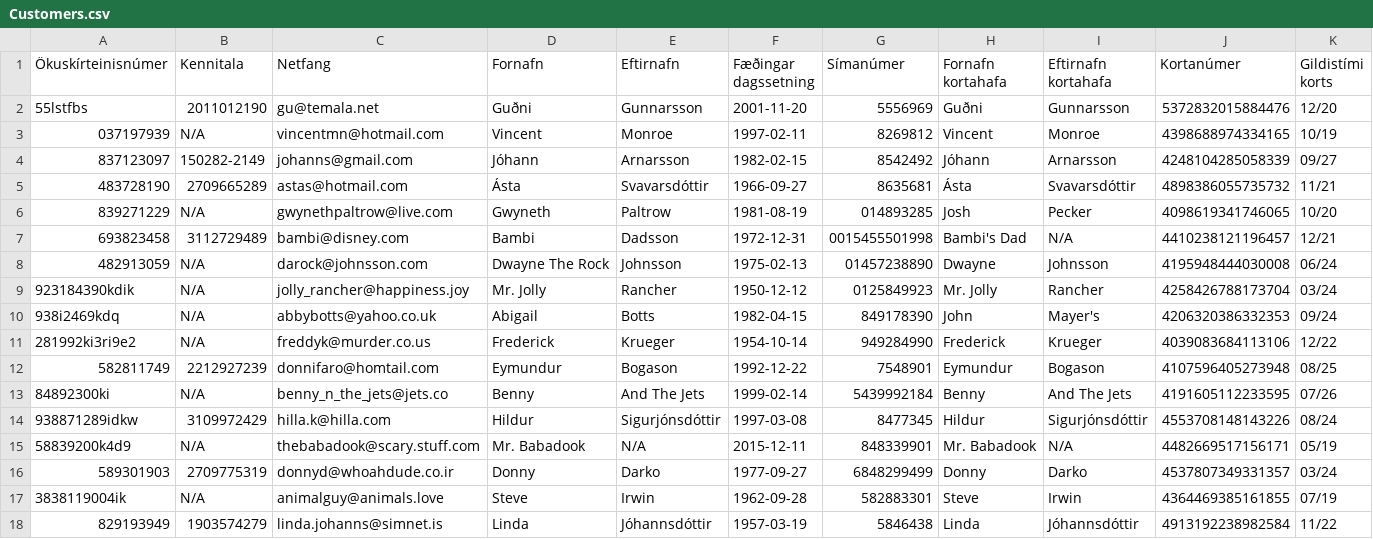
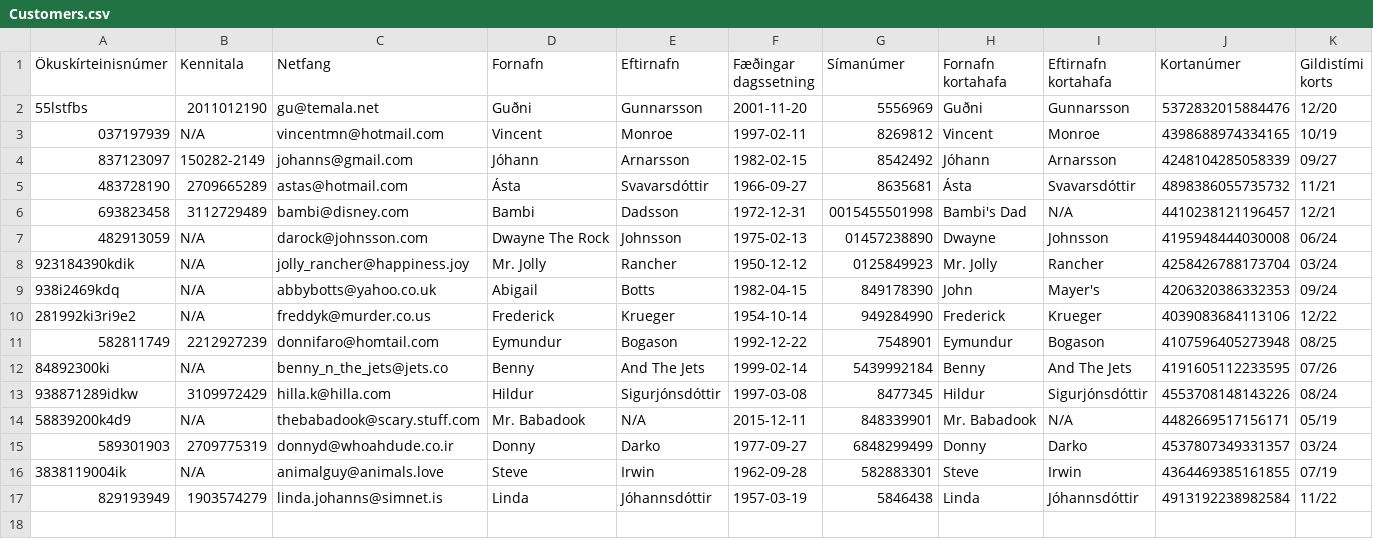
Before and after one commit to GudniNatan/VLN1-Hopur-4-Bilaleiga, a CSV file: data/Customers.csv, drawn as a sheet; the diff names each change by its address in the sheet, - before the commit and + after, or states it on an @@ line.

```diff
--- a/data/Customers.csv
+++ b/data/Customers.csv
-row 6: 839271229 | N/A | gwynethpaltrow@live.com | Gwyneth | Paltrow | 1981-08-19 | 014893285 | Josh | Pecker | 4098619341746065 | 10/20
```
Also changed, not shown: data/Cars.csv, 6 other files.
